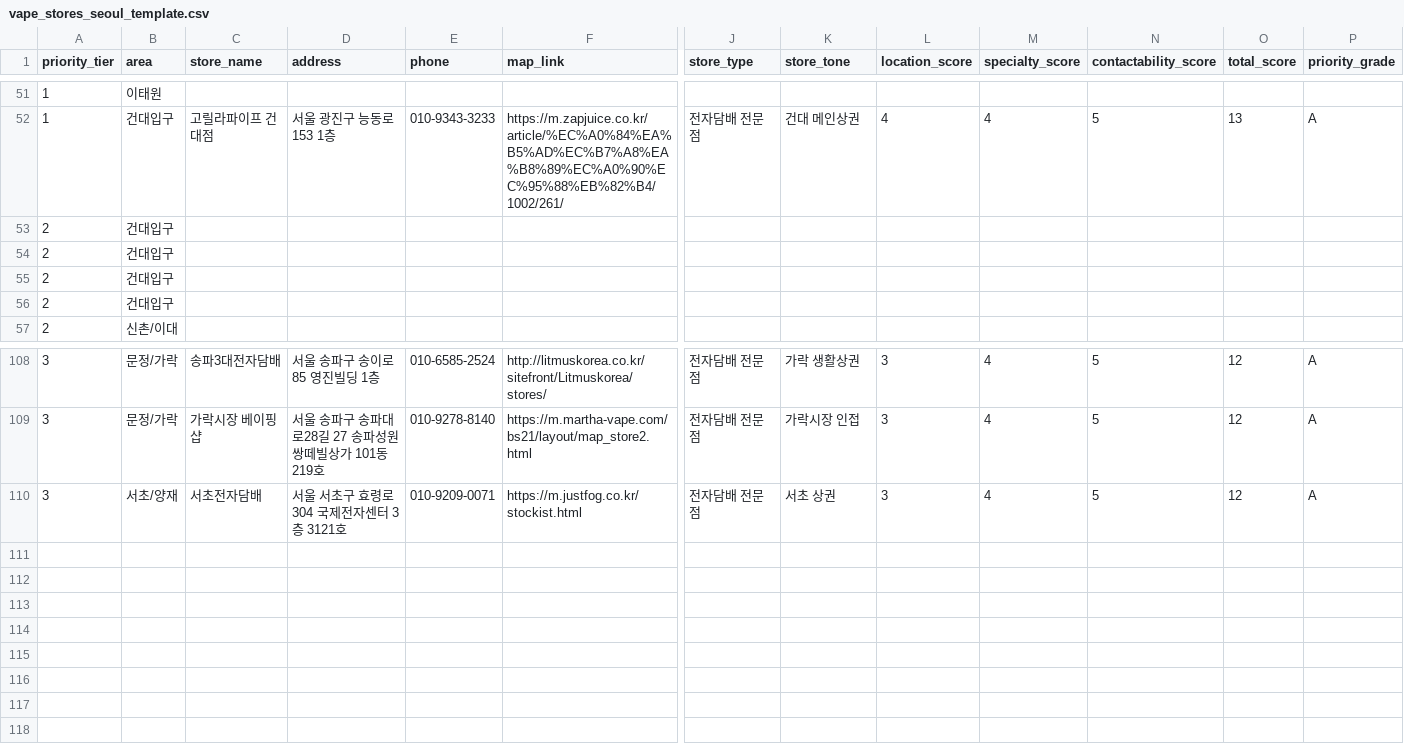
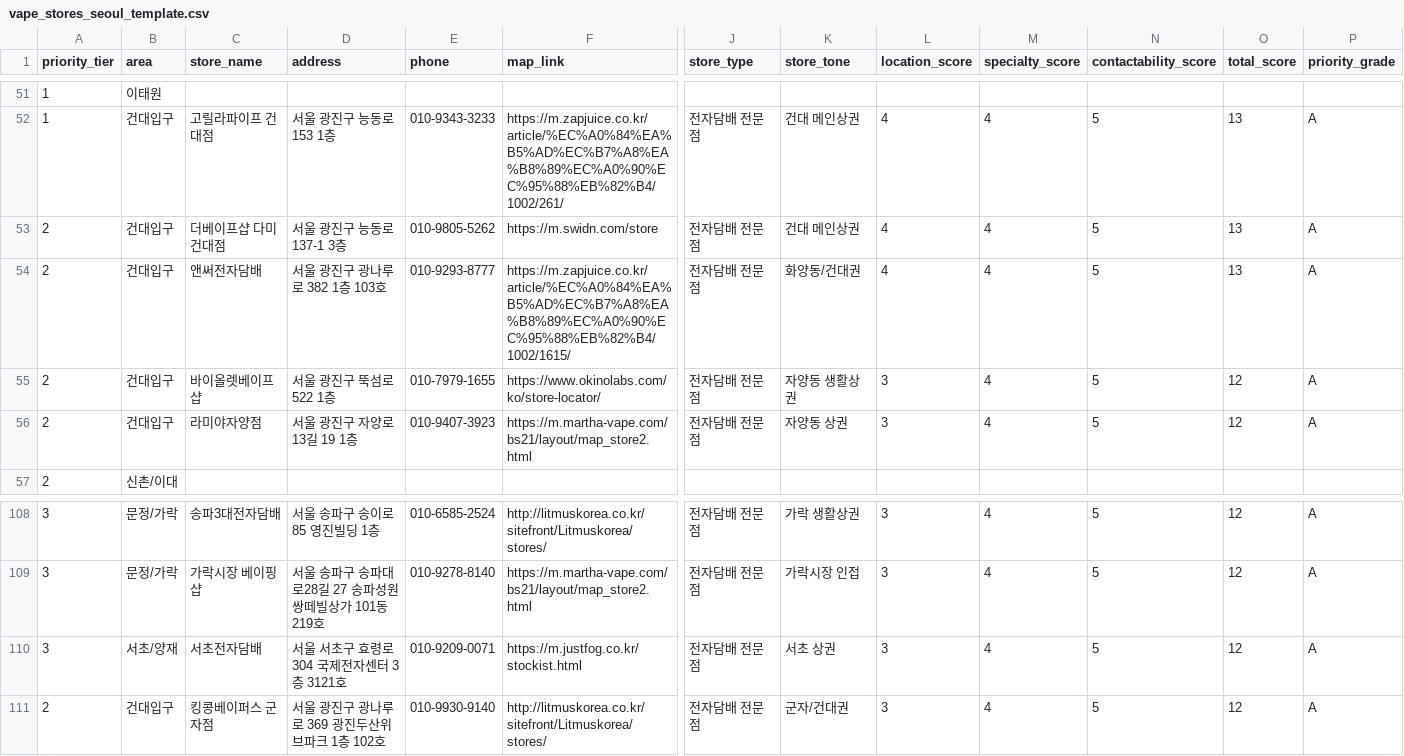
Before and after one commit to coolusik-stack/usikclaw, a CSV file: generated/vape_stores_seoul_template.csv, drawn as a sheet; only a part is shown, gaps mark what is left out; removed rows and columns are numbered as before the commit, all else as after; rows hold the shown columns only; the diff names each change by its address in the sheet, - before the commit and + after, or states it on an @@ line.

Commit message:
Expand Konkuk area vape leads with detailed local candidates

```diff
--- a/generated/vape_stores_seoul_template.csv
+++ b/generated/vape_stores_seoul_template.csv
-row 53: 2 | 건대입구
-row 54: 2 | 건대입구
-row 55: 2 | 건대입구
-row 56: 2 | 건대입구
+row 53: 2 | 건대입구 | 더베이프샵 다미 건대점 | 서울 광진구 능동로 137-1 3층 | 010-9805-5262 | https://m.swidn.com/store | 전자담배 전문점 | 건대 메인상권 | 4 | 4 | 5 | 13 | A
+row 54: 2 | 건대입구 | 앤써전자담배 | 서울 광진구 광나루로 382 1층 103호 | 010-9293-8777 | https://m.zapjuice.co.kr/article/%EC%A0%84%EA%B5%AD%EC%B7%A8%EA%B8%89%EC%A0%90%EC%95%88%EB%82%B4/1002/1615/ | 전자담배 전문점 | 화양동/건대권 | 4 | 4 | 5 | 13 | A
+row 55: 2 | 건대입구 | 바이올렛베이프샵 | 서울 광진구 뚝섬로 522 1층 | 010-7979-1655 | https://www.okinolabs.com/ko/store-locator/ | 전자담배 전문점 | 자양동 생활상권 | 3 | 4 | 5 | 12 | A
+row 56: 2 | 건대입구 | 라미야자양점 | 서울 광진구 자양로13길 19 1층 | 010-9407-3923 | https://m.martha-vape.com/bs21/layout/map_store2.html | 전자담배 전문점 | 자양동 상권 | 3 | 4 | 5 | 12 | A
+row 111: 2 | 건대입구 | 킹콩베이퍼스 군자점 | 서울 광진구 광나루로 369 광진두산위브파크 1층 102호 | 010-9930-9140 | http://litmuskorea.co.kr/sitefront/Litmuskorea/stores/ | 전자담배 전문점 | 군자/건대권 | 3 | 4 | 5 | 12 | A
```
